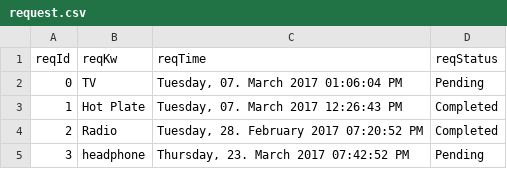
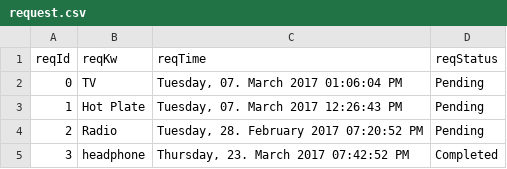
Before and after one commit to AppB12/atlas, a CSV file: mysite/atlas/database/request.csv, drawn as a sheet.

```diff
--- a/mysite/atlas/database/request.csv
+++ b/mysite/atlas/database/request.csv
@@ -2,4 +2,4 @@ reqId,reqKw,reqTime,reqStatus
 0,TV,"Tuesday, 07. March 2017 01:06:04 PM",Pending
-1,Hot Plate,"Tuesday, 07. March 2017 12:26:43 PM",Completed
-2,Radio,"Tuesday, 28. February 2017 07:20:52 PM",Completed
-3,headphone,"Thursday, 23. March 2017 07:42:52 PM",Pending
+1,Hot Plate,"Tuesday, 07. March 2017 12:26:43 PM",Pending
+2,Radio,"Tuesday, 28. February 2017 07:20:52 PM",Pending
+3,headphone,"Thursday, 23. March 2017 07:42:52 PM",Completed
```
Also changed, not shown: 17 other files.
